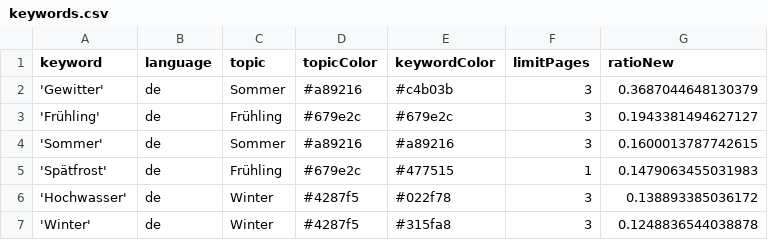
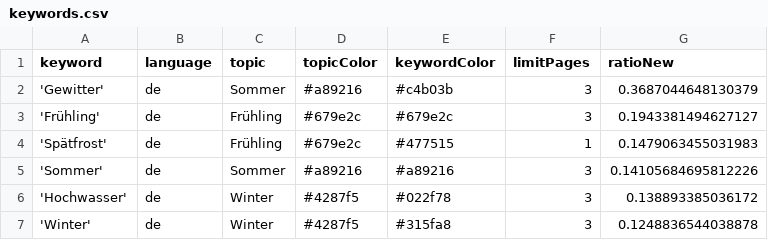
Before and after one commit to newsWhisperer/winterIsComing, a CSV file: keywords.csv, drawn as a sheet; only a part is shown; removed rows and columns are numbered as before the commit, all else as after; the diff names each change by its address in the sheet, - before the commit and + after, or states it on an @@ line.

Commit message:
Commit from GitHub Actions (harvest:0.0)

```diff
--- a/keywords.csv
+++ b/keywords.csv
-row 4: 'Sommer' | de | Sommer | #a89216 | #a89216 | 3 | 0.1600013787742615
+row 5: 'Sommer' | de | Sommer | #a89216 | #a89216 | 3 | 0.14105684695812226
```
